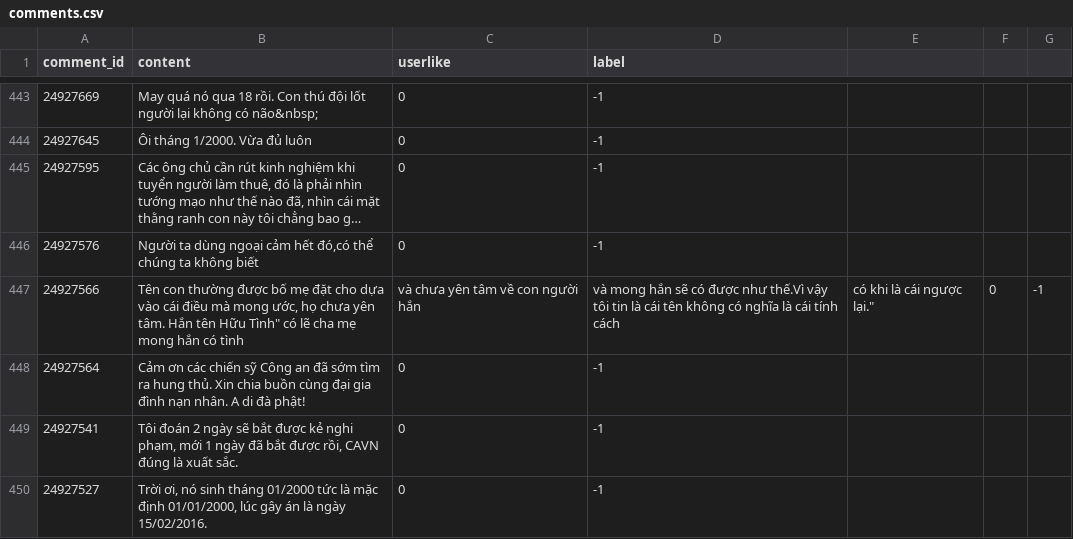
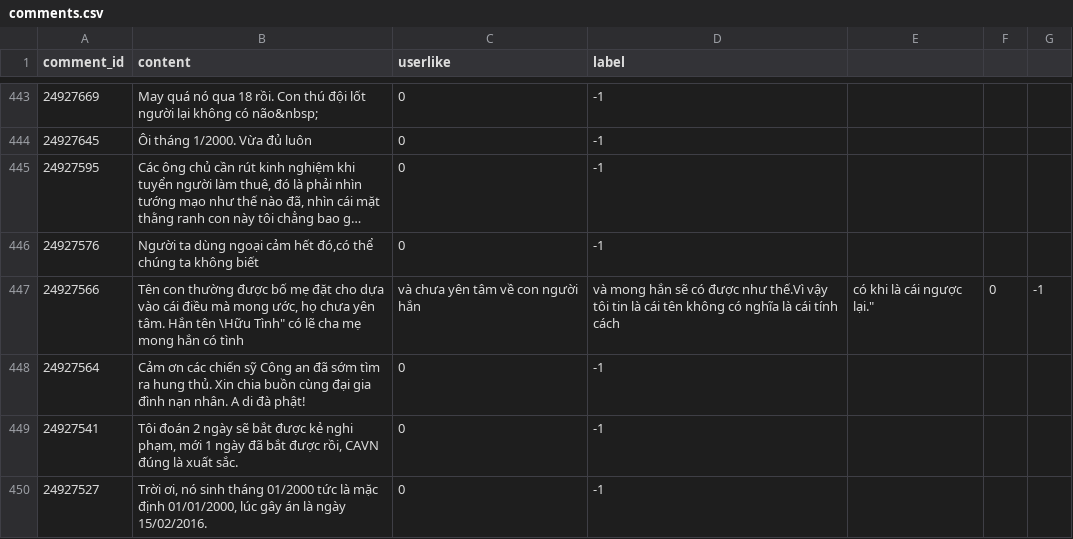
Before and after one commit to duyet/vnexpress-comments-crawler, a CSV file: comments.csv, drawn as a sheet; only a part is shown, gaps mark what is left out; long unchanged cells end in …; the diff covers the shown part only.

```diff
--- a/comments.csv
+++ b/comments.csv
@@ -446,3 +446,3 @@
 "24927576", "Người ta dùng ngoại cảm hết đó,có thể chúng ta không biết", "0", "-1"
-"24927566", "Tên con thường được bố mẹ đặt cho dựa vào cái điều mà mong ước, họ chưa yên tâm. Hắn tên "Hữu Tình" có lẽ cha mẹ mong hắn có tình, và chưa yên tâm về con người hắn, và mong hắn sẽ có được như thế.Vì vậy tôi tin là cái tên không có nghĩa là cái tính cách, có khi là cái ngược lại.", "0", "-1"
+"24927566", "Tên con thường được bố mẹ đặt cho dựa vào cái điều mà mong ước, họ chưa yên tâm. Hắn tên \"Hữu Tình" có lẽ cha mẹ mong hắn có tình, và chưa yên tâm về con người hắn, và mong hắn sẽ có được như thế.Vì vậy tôi tin là cái tên không có nghĩa là cái tính cách, có khi là cái ngược lại.", "0", "-1"
 "24927564", "Cảm ơn các chiến sỹ Công an đã sớm tìm ra hung thủ. Xin chia buồn cùng đại gia đình nạn nhân. A di đà phật!", "0", "-1"
```
Also changed, not shown: 19 edited cells elsewhere in this file, 1 other file.
